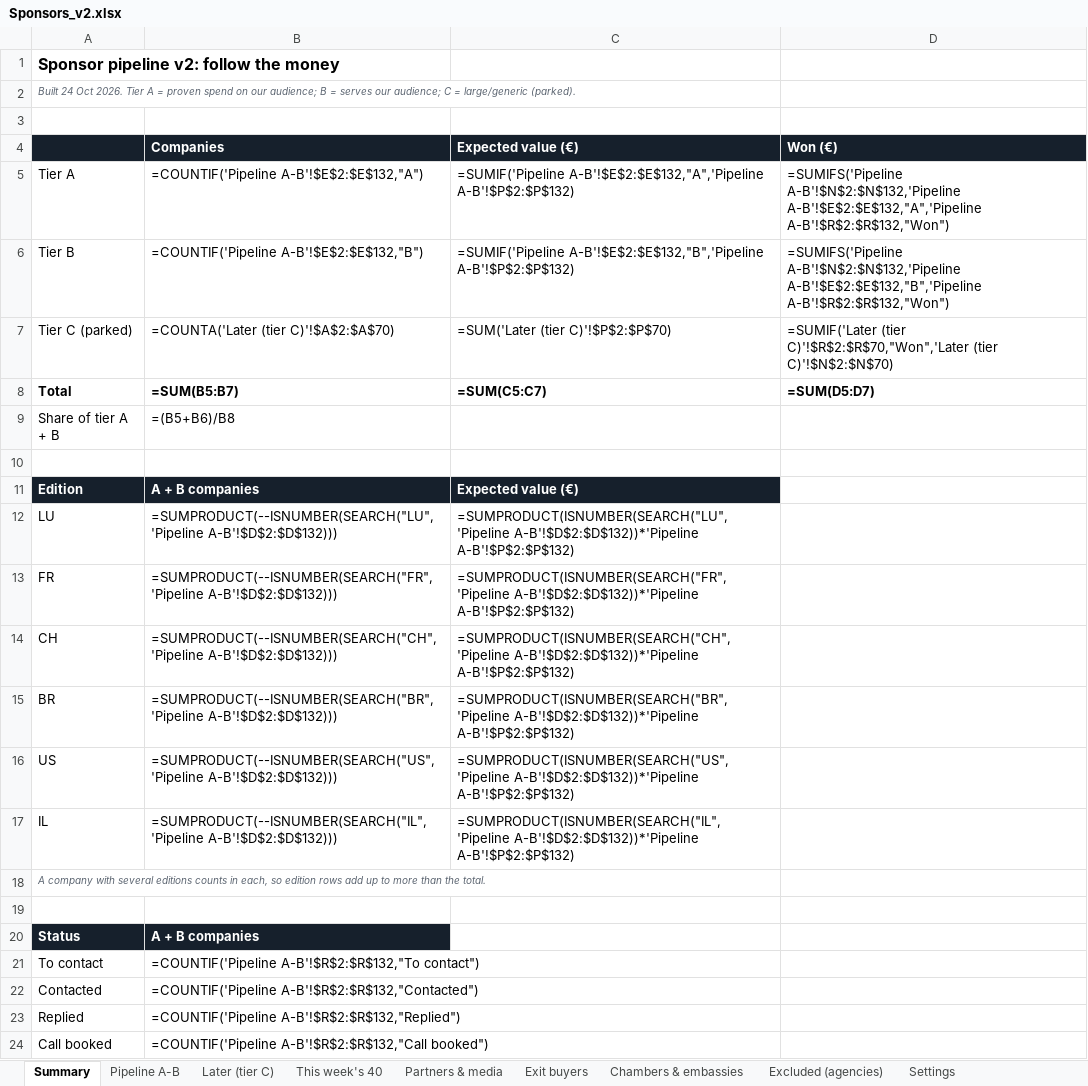
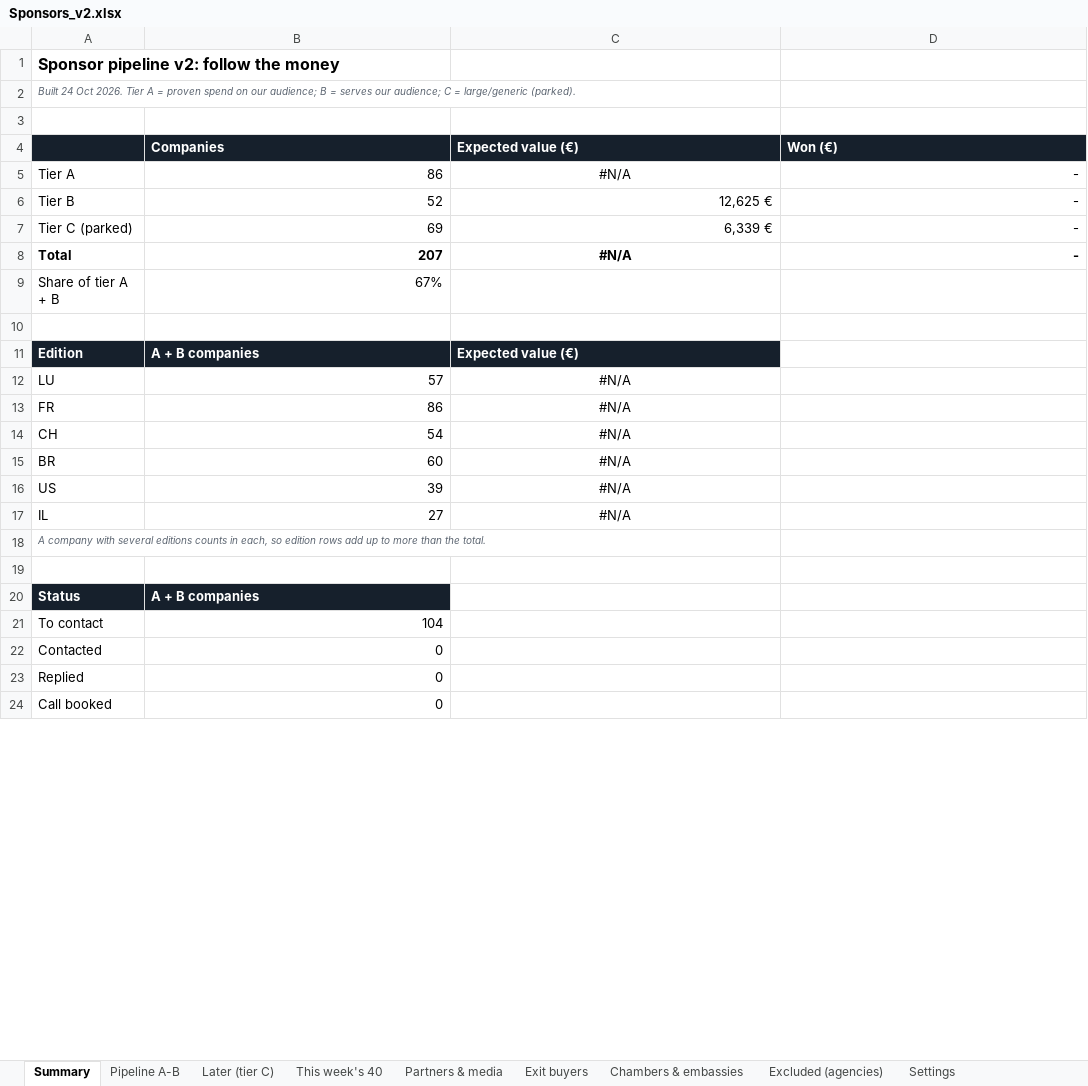
Before and after one commit to danielvasconceloscardoso-tech/imoveis-portugal, an Excel workbook: sponsors/Sponsors_v2.xlsx, sheet Summary, drawn as a sheet; only a part is shown; values as stored, in another font and other column widths than the file's, no borders; formulas without a stored value are shown as written; the diff covers the shown part only; the diff names each change by its address in the sheet, - before the commit and + after, or states it on an @@ line.

```diff
--- a/sponsors/Sponsors_v2.xlsx (sheet Summary)
+++ b/sponsors/Sponsors_v2.xlsx (sheet Summary)
-B5 (Companies): =COUNTIF('Pipeline A-B'!$E$2:$E$132,"A")
+B5 (Companies): 86
-C5 (Expected value (€)): =SUMIF('Pipeline A-B'!$E$2:$E$132,"A",'Pipeline A-B'!$P$2:$P$132)
+C5 (Expected value (€)): #N/A
-C5 alignment: left
+C5 alignment: center
-D5 (Won (€)): =SUMIFS('Pipeline A-B'!$N$2:$N$132,'Pipeline A-B'!$E$2:$E$132,"A",'Pipeline A-B'!$R$2:$R$132,"Won")
+D5 (Won (€)): -
-B6 (Companies): =COUNTIF('Pipeline A-B'!$E$2:$E$132,"B")
+B6 (Companies): 52
-C6 (Expected value (€)): =SUMIF('Pipeline A-B'!$E$2:$E$132,"B",'Pipeline A-B'!$P$2:$P$132)
+C6 (Expected value (€)): 12,625 €
-D6 (Won (€)): =SUMIFS('Pipeline A-B'!$N$2:$N$132,'Pipeline A-B'!$E$2:$E$132,"B",'Pipeline A-B'!$R$2:$R$132,"Won")
+D6 (Won (€)): -
-B7 (Companies): =COUNTA('Later (tier C)'!$A$2:$A$70)
+B7 (Companies): 69
-C7 (Expected value (€)): =SUM('Later (tier C)'!$P$2:$P$70)
+C7 (Expected value (€)): 6,339 €
-D7 (Won (€)): =SUMIF('Later (tier C)'!$R$2:$R$70,"Won",'Later (tier C)'!$N$2:$N$70)
+D7 (Won (€)): -
-B8 (Companies): =SUM(B5:B7)
+B8 (Companies): 207
-C8 (Expected value (€)): =SUM(C5:C7)
+C8 (Expected value (€)): #N/A
-C8 alignment: left
+C8 alignment: center
-D8 (Won (€)): =SUM(D5:D7)
+D8 (Won (€)): -
-B9 (Companies): =(B5+B6)/B8
+B9 (Companies): 67%
-B12 (Companies): =SUMPRODUCT(--ISNUMBER(SEARCH("LU",'Pipeline A-B'!$D$2:$D$132)))
+B12 (Companies): 57
-C12 (Expected value (€)): =SUMPRODUCT(ISNUMBER(SEARCH("LU",'Pipeline A-B'!$D$2:$D$132))*'Pipeline A-B'!$P$2:$P$132)
+C12 (Expected value (€)): #N/A
-C12:C17 alignment: left
+C12:C17 alignment: center
-B13 (Companies): =SUMPRODUCT(--ISNUMBER(SEARCH("FR",'Pipeline A-B'!$D$2:$D$132)))
+B13 (Companies): 86
-C13 (Expected value (€)): =SUMPRODUCT(ISNUMBER(SEARCH("FR",'Pipeline A-B'!$D$2:$D$132))*'Pipeline A-B'!$P$2:$P$132)
+C13 (Expected value (€)): #N/A
-B14 (Companies): =SUMPRODUCT(--ISNUMBER(SEARCH("CH",'Pipeline A-B'!$D$2:$D$132)))
+B14 (Companies): 54
-C14 (Expected value (€)): =SUMPRODUCT(ISNUMBER(SEARCH("CH",'Pipeline A-B'!$D$2:$D$132))*'Pipeline A-B'!$P$2:$P$132)
+C14 (Expected value (€)): #N/A
-B15 (Companies): =SUMPRODUCT(--ISNUMBER(SEARCH("BR",'Pipeline A-B'!$D$2:$D$132)))
+B15 (Companies): 60
-C15 (Expected value (€)): =SUMPRODUCT(ISNUMBER(SEARCH("BR",'Pipeline A-B'!$D$2:$D$132))*'Pipeline A-B'!$P$2:$P$132)
+C15 (Expected value (€)): #N/A
-B16 (Companies): =SUMPRODUCT(--ISNUMBER(SEARCH("US",'Pipeline A-B'!$D$2:$D$132)))
+B16 (Companies): 39
-C16 (Expected value (€)): =SUMPRODUCT(ISNUMBER(SEARCH("US",'Pipeline A-B'!$D$2:$D$132))*'Pipeline A-B'!$P$2:$P$132)
+C16 (Expected value (€)): #N/A
-B17 (Companies): =SUMPRODUCT(--ISNUMBER(SEARCH("IL",'Pipeline A-B'!$D$2:$D$132)))
+B17 (Companies): 27
-C17 (Expected value (€)): =SUMPRODUCT(ISNUMBER(SEARCH("IL",'Pipeline A-B'!$D$2:$D$132))*'Pipeline A-B'!$P$2:$P$132)
+C17 (Expected value (€)): #N/A
-B21 (Companies): =COUNTIF('Pipeline A-B'!$R$2:$R$132,"To contact")
+B21 (Companies): 104
-B22 (Companies): =COUNTIF('Pipeline A-B'!$R$2:$R$132,"Contacted")
+B22 (Companies): 0
-B23 (Companies): =COUNTIF('Pipeline A-B'!$R$2:$R$132,"Replied")
+B23 (Companies): 0
-B24 (Companies): =COUNTIF('Pipeline A-B'!$R$2:$R$132,"Call booked")
+B24 (Companies): 0
```
Also changed, not shown: 3 edited cells elsewhere in this sheet, sheet Pipeline A-B, sheet This week's 40, sheet Later (tier C), sheet Partners & media, sheet Chambers & embassies, sheet Settings, 1 more sheet, charts or pictures, 7 other files.
